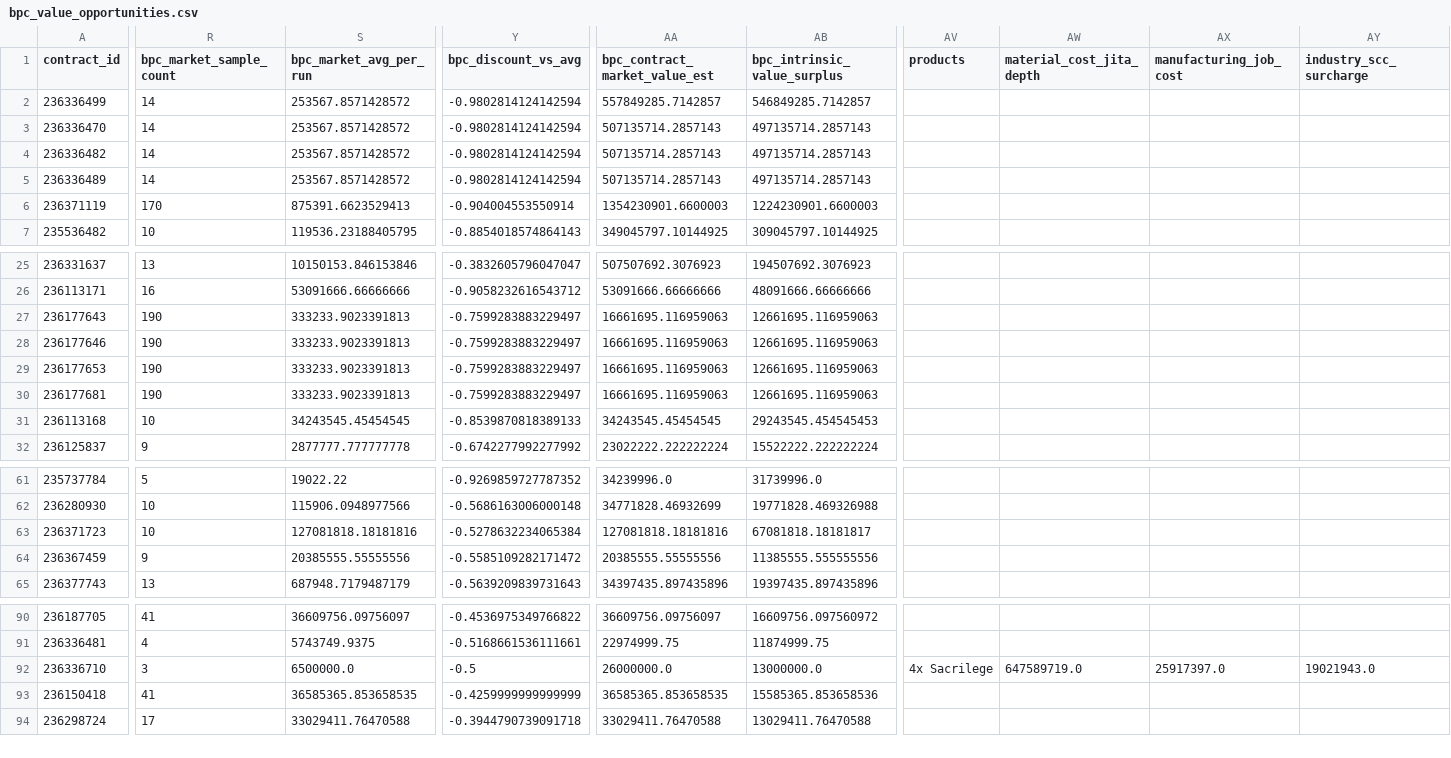
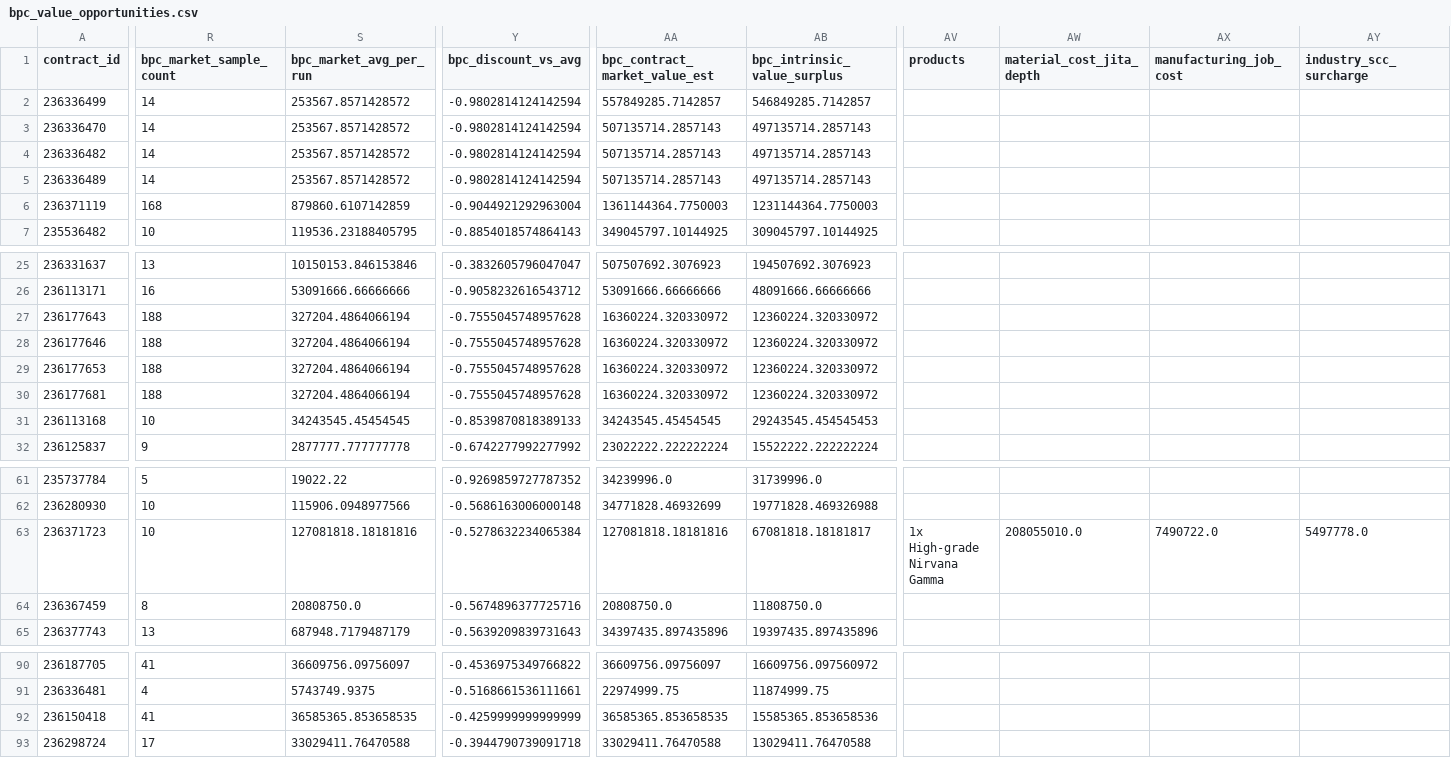
Before and after one commit to samson8964/chatgpt-eve, a CSV file: results/latest/bpc_value_opportunities.csv, drawn as a sheet; only a part is shown, gaps mark what is left out; rows hold the shown columns only; the diff covers the shown part only; the diff names each change by its address in the sheet, - before the commit and + after, or states it on an @@ line.

```diff
--- a/results/latest/bpc_value_opportunities.csv
+++ b/results/latest/bpc_value_opportunities.csv
-R6 (bpc_market_sample_count): 170
+R6 (bpc_market_sample_count): 168
-S6 (bpc_market_avg_per_run): 875391.6623529413
+S6 (bpc_market_avg_per_run): 879860.6107142859
-Y6 (bpc_discount_vs_avg): -0.904004553550914
+Y6 (bpc_discount_vs_avg): -0.9044921292963004
-AA6 (bpc_contract_market_value_est): 1354230901.6600003
+AA6 (bpc_contract_market_value_est): 1361144364.7750003
-AB6 (bpc_intrinsic_value_surplus): 1224230901.6600003
+AB6 (bpc_intrinsic_value_surplus): 1231144364.7750003
-R27:R30 (bpc_market_sample_count): 190
+R27:R30 (bpc_market_sample_count): 188
-S27:S30 (bpc_market_avg_per_run): 333233.9023391813
+S27:S30 (bpc_market_avg_per_run): 327204.4864066194
-Y27:Y30 (bpc_discount_vs_avg): -0.7599283883229497
+Y27:Y30 (bpc_discount_vs_avg): -0.7555045748957628
-AA27:AA30 (bpc_contract_market_value_est): 16661695.116959063
+AA27:AA30 (bpc_contract_market_value_est): 16360224.320330972
-AB27:AB30 (bpc_intrinsic_value_surplus): 12661695.116959063
+AB27:AB30 (bpc_intrinsic_value_surplus): 12360224.320330972
-AV63 (products): (empty)
+AV63 (products): 1x High-grade Nirvana Gamma
-AW63 (material_cost_jita_depth): (empty)
+AW63 (material_cost_jita_depth): 208055010.0
-AX63 (manufacturing_job_cost): (empty)
+AX63 (manufacturing_job_cost): 7490722.0
-AY63 (industry_scc_surcharge): (empty)
+AY63 (industry_scc_surcharge): 5497778.0
-R64 (bpc_market_sample_count): 9
+R64 (bpc_market_sample_count): 8
-S64 (bpc_market_avg_per_run): 20385555.55555556
+S64 (bpc_market_avg_per_run): 20808750.0
-Y64 (bpc_discount_vs_avg): -0.5585109282171472
+Y64 (bpc_discount_vs_avg): -0.5674896377725716
-AA64 (bpc_contract_market_value_est): 20385555.55555556
+AA64 (bpc_contract_market_value_est): 20808750.0
-AB64 (bpc_intrinsic_value_surplus): 11385555.555555556
+AB64 (bpc_intrinsic_value_surplus): 11808750.0
-row 92: 236336710 | 3 | 6500000.0 | -0.5 | 26000000.0 | 13000000.0 | 4x Sacrilege | 647589719.0 | 25917397.0 | 19021943.0
```
Also changed, not shown: 49 edited cells elsewhere in this file, results/latest/all_executable_scored.csv, results/latest/excluded.csv, 21 other files.
